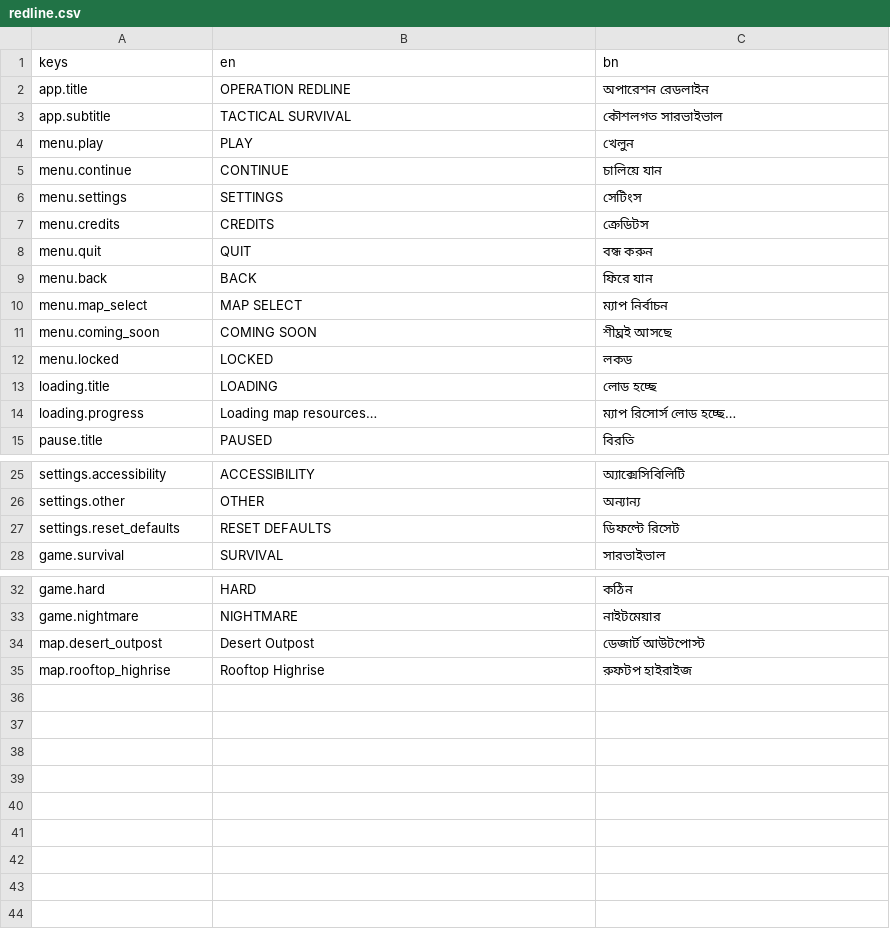
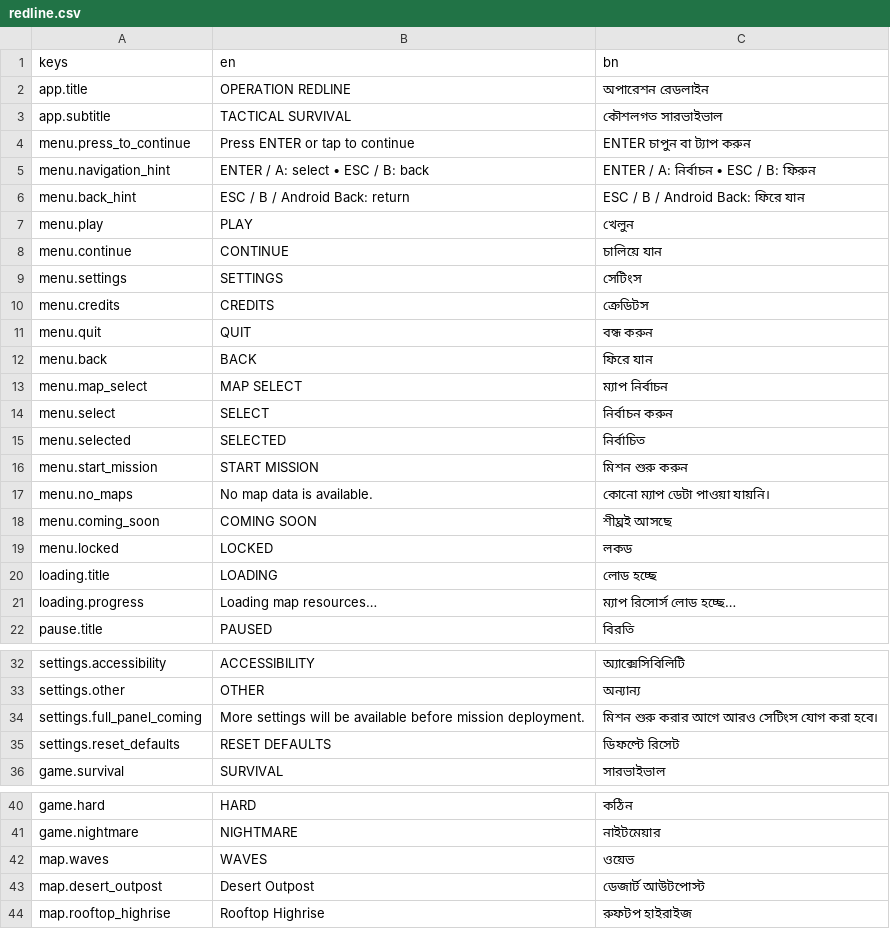
Before and after one commit to black-glass-dev/2D-Game, a CSV file: data/localization/redline.csv, drawn as a sheet; only a part is shown, gaps mark what is left out; the diff names each change by its address in the sheet, - before the commit and + after, or states it on an @@ line.

Commit message:
feat: add boot menu and Bengali UI theme
Co-authored-by: arena-agent <297053741+arena-agent@users.noreply.github.com>

```diff
--- a/data/localization/redline.csv
+++ b/data/localization/redline.csv
+row 4: menu.press_to_continue | Press ENTER or tap to continue | ENTER চাপুন বা ট্যাপ করুন
+row 5: menu.navigation_hint | ENTER / A: select • ESC / B: back | ENTER / A: নির্বাচন • ESC / B: ফিরুন
+row 6: menu.back_hint | ESC / B / Android Back: return | ESC / B / Android Back: ফিরে যান
+row 14: menu.select | SELECT | নির্বাচন করুন
+row 15: menu.selected | SELECTED | নির্বাচিত
+row 16: menu.start_mission | START MISSION | মিশন শুরু করুন
+row 17: menu.no_maps | No map data is available. | কোনো ম্যাপ ডেটা পাওয়া যায়নি।
+row 34: settings.full_panel_coming | More settings will be available before mission deployment. | মিশন শুরু করার আগে আরও সেটিংস যোগ করা হবে।
+row 42: map.waves | WAVES | ওয়েভ
```
Also changed, not shown: 19 other files.
